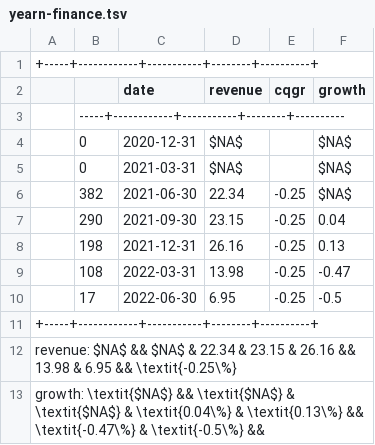
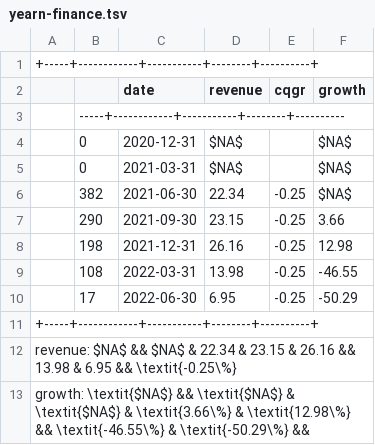
Before and after one commit to tengandreaxu/defi-value-investing, a TSV file: tables/digital_assets/yearn-finance.tsv, drawn as a sheet.

```diff
--- a/tables/digital_assets/yearn-finance.tsv
+++ b/tables/digital_assets/yearn-finance.tsv
@@ -6,8 +6,8 @@
 | 382 | 2021-06-30 | 22.34     | -0.25  | $NA$     |
-| 290 | 2021-09-30 | 23.15     | -0.25  | 0.04     |
-| 198 | 2021-12-31 | 26.16     | -0.25  | 0.13     |
-| 108 | 2022-03-31 | 13.98     | -0.25  | -0.47    |
-|  17 | 2022-06-30 | 6.95      | -0.25  | -0.5     |
+| 290 | 2021-09-30 | 23.15     | -0.25  | 3.66     |
+| 198 | 2021-12-31 | 26.16     | -0.25  | 12.98    |
+| 108 | 2022-03-31 | 13.98     | -0.25  | -46.55   |
+|  17 | 2022-06-30 | 6.95      | -0.25  | -50.29   |
 +-----+------------+-----------+--------+----------+
 revenue:	$NA$ && $NA$ & 22.34 & 23.15 & 26.16 && 13.98 & 6.95 && \textit{-0.25\%}
-growth:	\textit{$NA$} && \textit{$NA$} & \textit{$NA$} & \textit{0.04\%} & \textit{0.13\%} && \textit{-0.47\%} & \textit{-0.5\%} &&
+growth:	\textit{$NA$} && \textit{$NA$} & \textit{$NA$} & \textit{3.66\%} & \textit{12.98\%} && \textit{-46.55\%} & \textit{-50.29\%} &&
```
Also changed, not shown: tables/digital_assets/aave.tsv, tables/digital_assets/compound.tsv, 48 other files.
